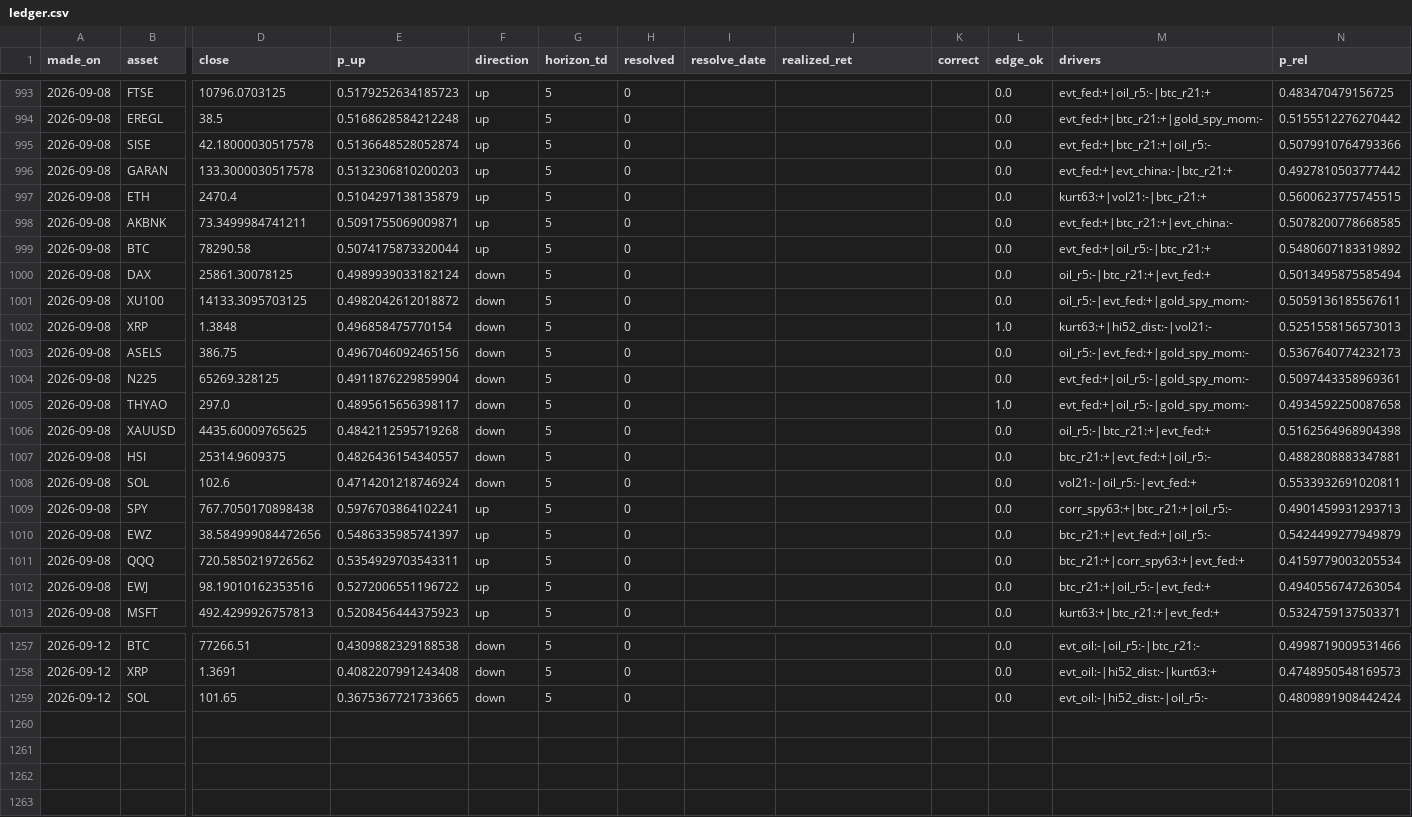
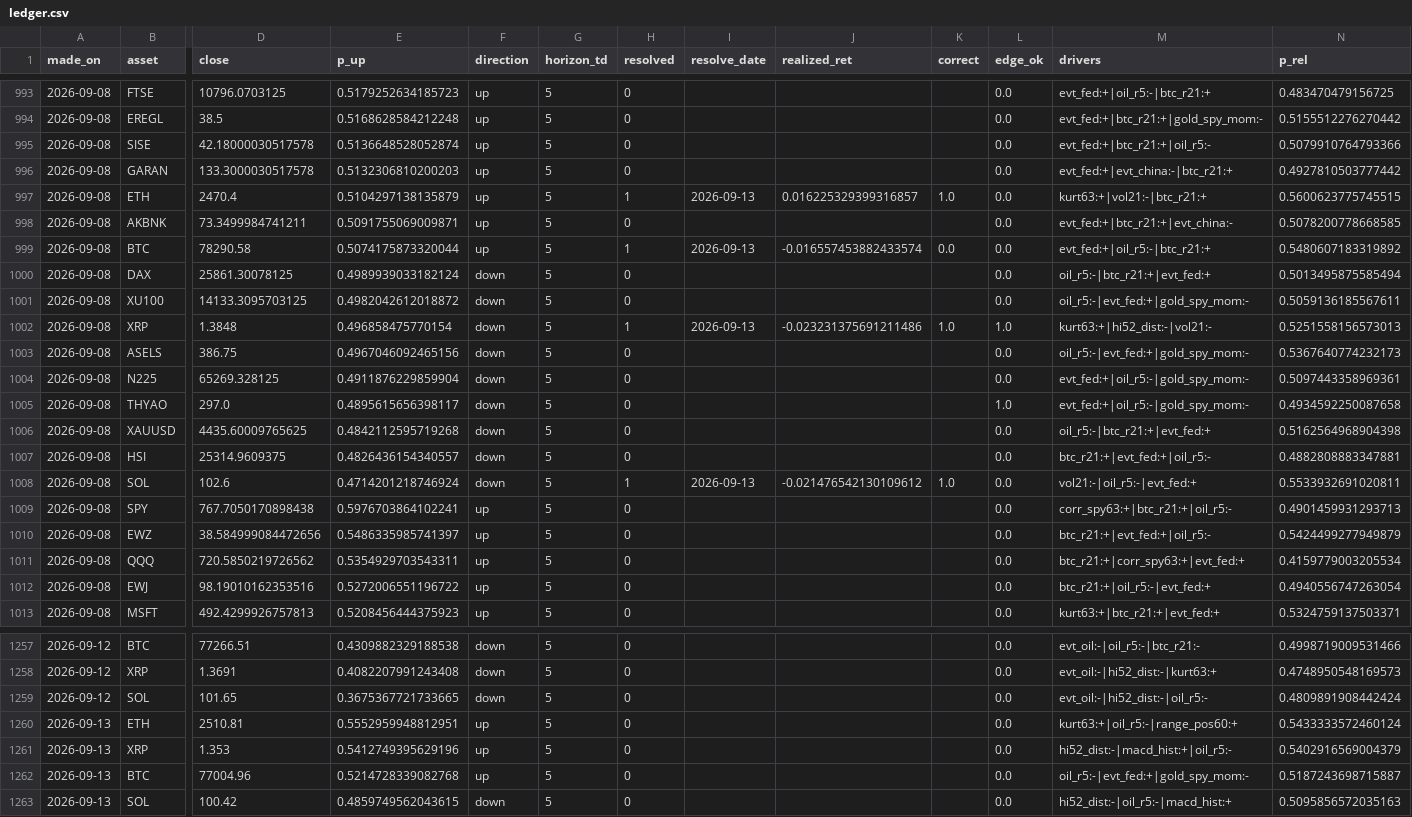
Before and after one commit to Frankestain12/graphfinance, a CSV file: data_store/ledger.csv, drawn as a sheet; only a part is shown, gaps mark what is left out; rows hold the shown columns only; the diff names each change by its address in the sheet, - before the commit and + after, or states it on an @@ line.

```diff
--- a/data_store/ledger.csv
+++ b/data_store/ledger.csv
-H997 (resolved): 0
+H997 (resolved): 1
-I997 (resolve_date): (empty)
+I997 (resolve_date): 2026-09-13
-J997 (realized_ret): (empty)
+J997 (realized_ret): 0.016225329399316857
-K997 (correct): (empty)
+K997 (correct): 1.0
-H999 (resolved): 0
+H999 (resolved): 1
-I999 (resolve_date): (empty)
+I999 (resolve_date): 2026-09-13
-J999 (realized_ret): (empty)
+J999 (realized_ret): -0.016557453882433574
-K999 (correct): (empty)
+K999 (correct): 0.0
-H1002 (resolved): 0
+H1002 (resolved): 1
-I1002 (resolve_date): (empty)
+I1002 (resolve_date): 2026-09-13
-J1002 (realized_ret): (empty)
+J1002 (realized_ret): -0.023231375691211486
-K1002 (correct): (empty)
+K1002 (correct): 1.0
-H1008 (resolved): 0
+H1008 (resolved): 1
-I1008 (resolve_date): (empty)
+I1008 (resolve_date): 2026-09-13
-J1008 (realized_ret): (empty)
+J1008 (realized_ret): -0.021476542130109612
-K1008 (correct): (empty)
+K1008 (correct): 1.0
+row 1260: 2026-09-13 | ETH | 2510.81 | 0.5552959948812951 | up | 5 | 0 |  |  |  | 0.0 | kurt63:+|oil_r5:-|range_pos60:+ | 0.5433333572460124
+row 1261: 2026-09-13 | XRP | 1.353 | 0.5412749395629196 | up | 5 | 0 |  |  |  | 0.0 | hi52_dist:-|macd_hist:+|oil_r5:- | 0.5402916569004379
+row 1262: 2026-09-13 | BTC | 77004.96 | 0.5214728339082768 | up | 5 | 0 |  |  |  | 0.0 | oil_r5:-|evt_fed:+|gold_spy_mom:- | 0.5187243698715887
+row 1263: 2026-09-13 | SOL | 100.42 | 0.4859749562043615 | down | 5 | 0 |  |  |  | 0.0 | hi52_dist:-|oil_r5:-|macd_hist:+ | 0.5095856572035163
```
Also changed, not shown: data_store/events.csv, data_store/rolling_hit.csv, 7 other files.
